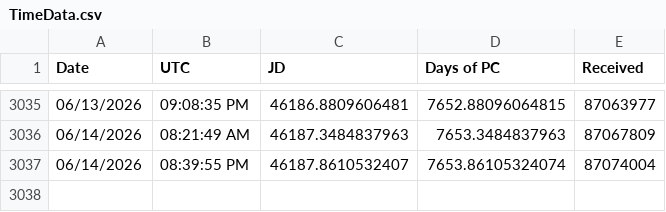
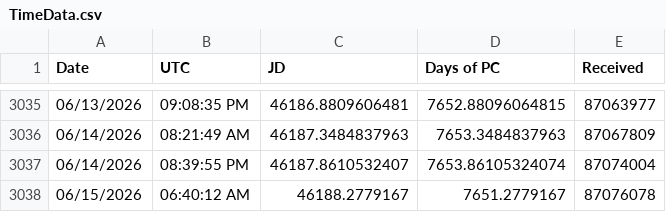
Before and after one commit to kam1k88/postcrossing, a CSV file: docs/TimeData.csv, drawn as a sheet; only a part is shown, gaps mark what is left out.

```diff
--- a/docs/TimeData.csv
+++ b/docs/TimeData.csv
@@ -3037 +3037,2 @@ Date,UTC,JD,Days of PC,Received
 06/14/2026,08:39:55 PM,46187.8610532407,7653.86105324074,87074004
+06/15/2026,06:40:12 AM,46188.2779167,7651.2779167,87076078
```
Also changed, not shown: docs/received_report.csv, 3 other files.
